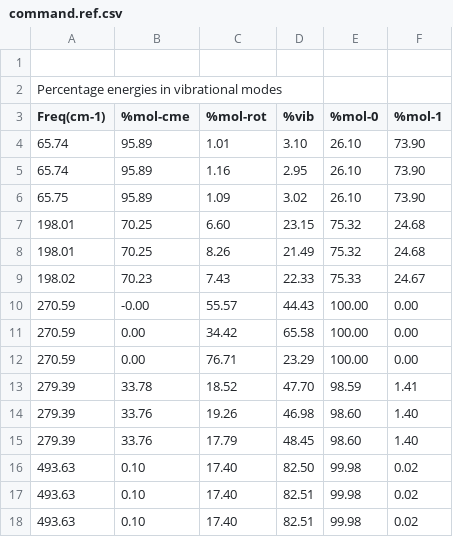
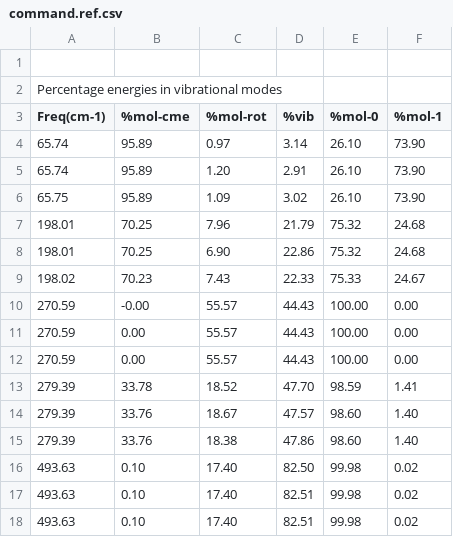
Before and after one commit to JohnKendrick/PDielec, a CSV file: Examples/AbInit/BaTiO3-phonana/command.ref.csv, drawn as a sheet.

```diff
--- a/Examples/AbInit/BaTiO3-phonana/command.ref.csv
+++ b/Examples/AbInit/BaTiO3-phonana/command.ref.csv
@@ -3,14 +3,14 @@ Percentage energies in vibrational modes
  Freq(cm-1),  %mol-cme,  %mol-rot,      %vib,    %mol-0,    %mol-1
-      65.74,     95.89,      1.01,      3.10,     26.10,     73.90
-      65.74,     95.89,      1.16,      2.95,     26.10,     73.90
+      65.74,     95.89,      0.97,      3.14,     26.10,     73.90
+      65.74,     95.89,      1.20,      2.91,     26.10,     73.90
       65.75,     95.89,      1.09,      3.02,     26.10,     73.90
-     198.01,     70.25,      6.60,     23.15,     75.32,     24.68
-     198.01,     70.25,      8.26,     21.49,     75.32,     24.68
+     198.01,     70.25,      7.96,     21.79,     75.32,     24.68
+     198.01,     70.25,      6.90,     22.86,     75.32,     24.68
      198.02,     70.23,      7.43,     22.33,     75.33,     24.67
      270.59,     -0.00,     55.57,     44.43,    100.00,      0.00
-     270.59,      0.00,     34.42,     65.58,    100.00,      0.00
-     270.59,      0.00,     76.71,     23.29,    100.00,      0.00
+     270.59,      0.00,     55.57,     44.43,    100.00,      0.00
+     270.59,      0.00,     55.57,     44.43,    100.00,      0.00
      279.39,     33.78,     18.52,     47.70,     98.59,      1.41
-     279.39,     33.76,     19.26,     46.98,     98.60,      1.40
-     279.39,     33.76,     17.79,     48.45,     98.60,      1.40
+     279.39,     33.76,     18.67,     47.57,     98.60,      1.40
+     279.39,     33.76,     18.38,     47.86,     98.60,      1.40
      493.63,      0.10,     17.40,     82.50,     99.98,      0.02
```
Also changed, not shown: 1 other file.
